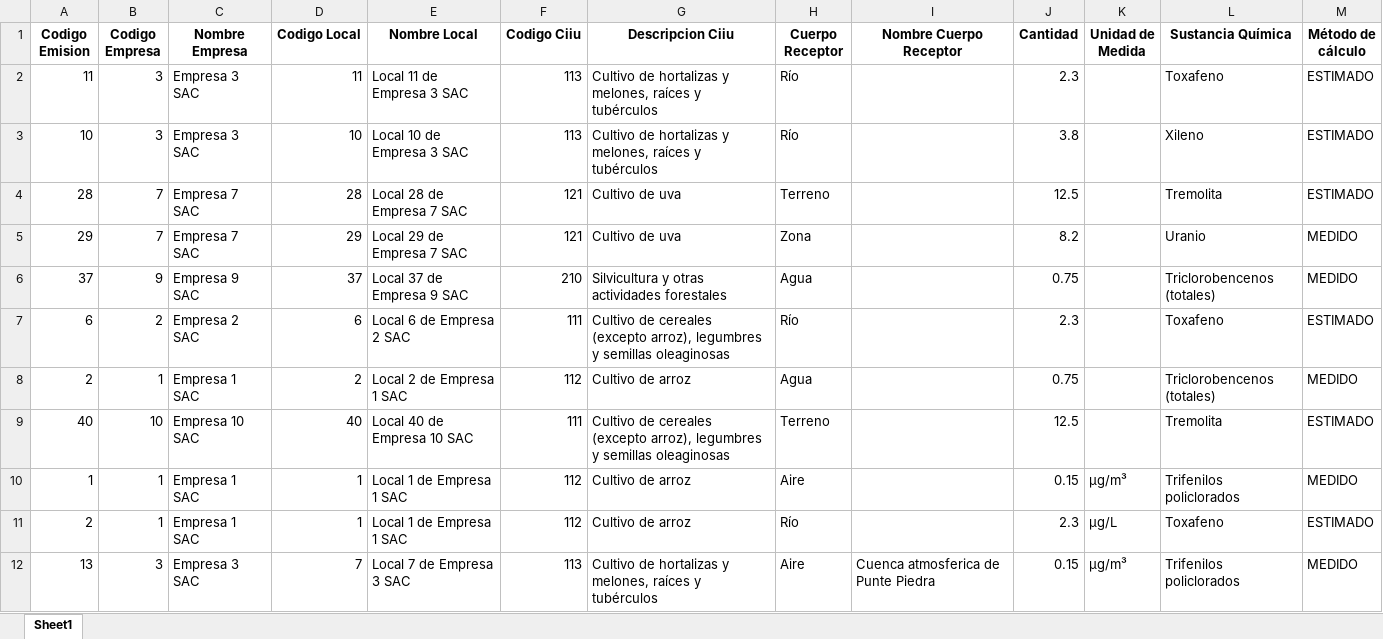
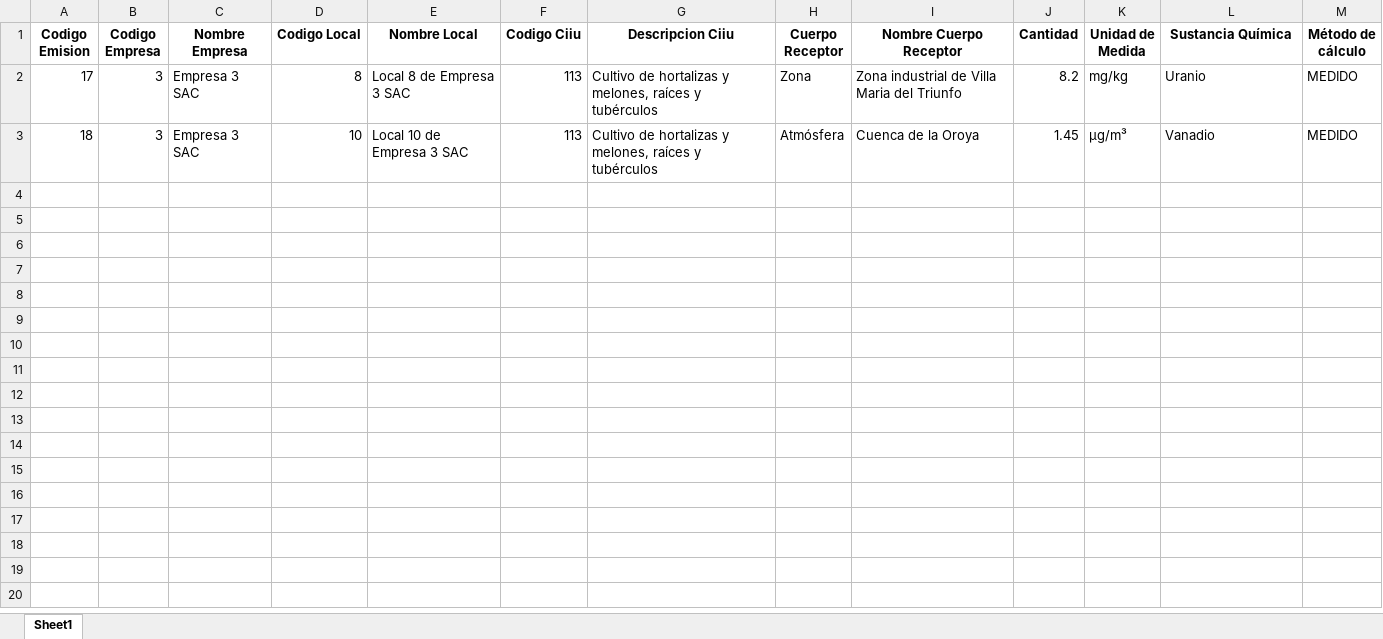
Before and after one commit to Julio-Sanchez97/PROYECTO_RETC_SIN_DB, an Excel workbook: documents/reporte.xlsx, sheet Sheet1, drawn as a sheet; values as stored, in another font and other column widths than the file's, no borders; removed rows and columns are numbered as before the commit, all else as after; the diff names each change by its address in the sheet, - before the commit and + after, or states it on an @@ line.

```diff
--- a/documents/reporte.xlsx (sheet Sheet1)
+++ b/documents/reporte.xlsx (sheet Sheet1)
-row 2: 11 | 3 | Empresa 3 SAC | 11 | Local 11 de Empresa 3 SAC | 113 | Cultivo de hortalizas y melones, raíces y tubérculos | Río |  | 2.3 |  | Toxafeno | ESTIMADO
-row 3: 10 | 3 | Empresa 3 SAC | 10 | Local 10 de Empresa 3 SAC | 113 | Cultivo de hortalizas y melones, raíces y tubérculos | Río |  | 3.8 |  | Xileno | ESTIMADO
-row 4: 28 | 7 | Empresa 7 SAC | 28 | Local 28 de Empresa 7 SAC | 121 | Cultivo de uva | Terreno |  | 12.5 |  | Tremolita | ESTIMADO
-row 5: 29 | 7 | Empresa 7 SAC | 29 | Local 29 de Empresa 7 SAC | 121 | Cultivo de uva | Zona |  | 8.2 |  | Uranio | MEDIDO
-row 6: 37 | 9 | Empresa 9 SAC | 37 | Local 37 de Empresa 9 SAC | 210 | Silvicultura y otras actividades forestales | Agua |  | 0.75 |  | Triclorobencenos (totales) | MEDIDO
-row 7: 6 | 2 | Empresa 2 SAC | 6 | Local 6 de Empresa 2 SAC | 111 | Cultivo de cereales (excepto arroz), legumbres y semillas oleaginosas | Río |  | 2.3 |  | Toxafeno | ESTIMADO
-row 8: 2 | 1 | Empresa 1 SAC | 2 | Local 2 de Empresa 1 SAC | 112 | Cultivo de arroz | Agua |  | 0.75 |  | Triclorobencenos (totales) | MEDIDO
-row 9: 40 | 10 | Empresa 10 SAC | 40 | Local 40 de Empresa 10 SAC | 111 | Cultivo de cereales (excepto arroz), legumbres y semillas oleaginosas | Terreno |  | 12.5 |  | Tremolita | ESTIMADO
-row 10: 1 | 1 | Empresa 1 SAC | 1 | Local 1 de Empresa 1 SAC | 112 | Cultivo de arroz | Aire |  | 0.15 | µg/m³ | Trifenilos policlorados | MEDIDO
-row 11: 2 | 1 | Empresa 1 SAC | 1 | Local 1 de Empresa 1 SAC | 112 | Cultivo de arroz | Río |  | 2.3 | µg/L | Toxafeno | ESTIMADO
+row 2: 17 | 3 | Empresa 3 SAC | 8 | Local 8 de Empresa 3 SAC | 113 | Cultivo de hortalizas y melones, raíces y tubérculos | Zona | Zona industrial de Villa Maria del Triunfo | 8.2 | mg/kg | Uranio | MEDIDO
-A3 (Codigo Emision): 13
+A3 (Codigo Emision): 18
-D3 (Codigo Local): 7
+D3 (Codigo Local): 10
-E3 (Nombre Local): Local 7 de Empresa 3 SAC
+E3 (Nombre Local): Local 10 de Empresa 3 SAC
-H3 (Cuerpo Receptor): Aire
+H3 (Cuerpo Receptor): Atmósfera
-I3 (Nombre Cuerpo Receptor): Cuenca atmosferica de Punte Piedra
+I3 (Nombre Cuerpo Receptor): Cuenca de la Oroya
-J3 (Cantidad): 0.15
+J3 (Cantidad): 1.45
-L3 (Sustancia Química): Trifenilos policlorados
+L3 (Sustancia Química): Vanadio
```
Also changed, not shown: documents/emisiones_generadas.xlsx, documents/empresas.xlsx, 5 other files.
